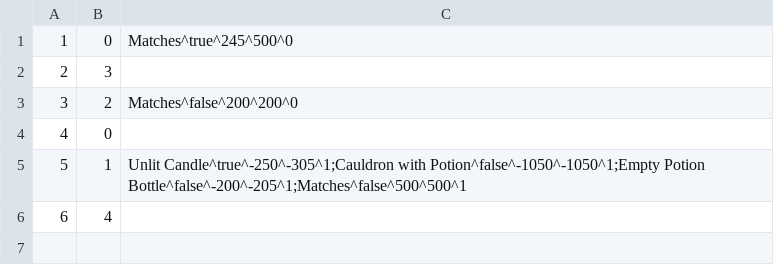
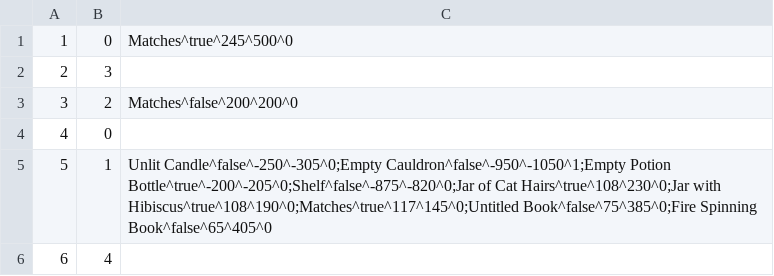
Before and after one commit to RiannaBarrett/Escape-From-The-Zeller-Cellar, a CSV file: CS320_Project/src/edu/ycp/cs320/project/persist/res/rooms.csv, drawn as a sheet.

Commit message:
Rescaled images, added hint for potion. Moved text box to fix item placement bug.

```diff
--- a/CS320_Project/src/edu/ycp/cs320/project/persist/res/rooms.csv
+++ b/CS320_Project/src/edu/ycp/cs320/project/persist/res/rooms.csv
@@ -4,3 +4,3 @@
 4|0|
-5|1|Unlit Candle^true^-250^-305^1;Cauldron with Potion^false^-1050^-1050^1;Empty Potion Bottle^false^-200^-205^1;Matches^false^500^500^1
+5|1|Unlit Candle^false^-250^-305^0;Empty Cauldron^false^-950^-1050^1;Empty Potion Bottle^true^-200^-205^0;Shelf^false^-875^-820^0;Jar of Cat Hairs^true^108^230^0;Jar with Hibiscus^true^108^190^0;Matches^true^117^145^0;Untitled Book^false^75^385^0;Fire Spinning Book^false^65^405^0
 6|4|
```
Also changed, not shown: CS320_Project/src/edu/ycp/cs320/project/persist/res/users.csv, 14 other files.
